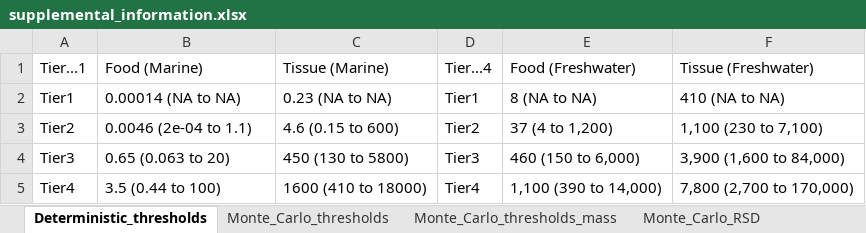
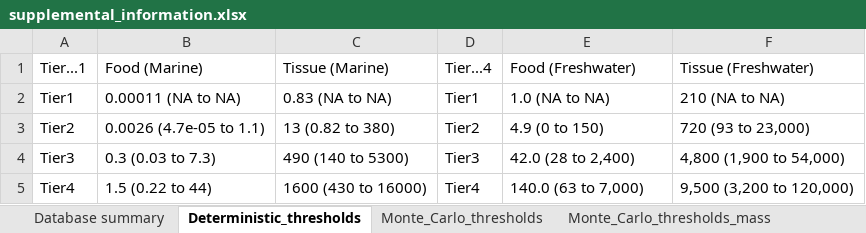
Before and after one commit to ScottCoffin/ToMEx2.0_EcoToxRisk, an Excel workbook: output/data/supplemental_information.xlsx, sheet Deterministic_thresholds, drawn as a sheet; values as stored, in another font and other column widths than the file's, no borders; 1 other sheet too large or unreadable and not compared; the diff names each change by its address in the sheet, - before the commit and + after, or states it on an @@ line.

```diff
--- a/output/data/supplemental_information.xlsx (sheet Deterministic_thresholds)
+++ b/output/data/supplemental_information.xlsx (sheet Deterministic_thresholds)
+sheet tab: Database summary
-B2 (Food (Marine)): 0.00014 (NA to NA)
+B2 (Food (Marine)): 0.00011 (NA to NA)
-C2 (Tissue (Marine)): 0.23 (NA to NA)
+C2 (Tissue (Marine)): 0.83 (NA to NA)
-E2 (Food (Freshwater)): 8 (NA to NA)
+E2 (Food (Freshwater)): 1.0 (NA to NA)
-F2 (Tissue (Freshwater)): 410 (NA to NA)
+F2 (Tissue (Freshwater)): 210 (NA to NA)
-B3 (Food (Marine)): 0.0046 (2e-04 to 1.1)
+B3 (Food (Marine)): 0.0026 (4.7e-05 to 1.1)
-C3 (Tissue (Marine)): 4.6 (0.15 to 600)
+C3 (Tissue (Marine)): 13 (0.82 to 380)
-E3 (Food (Freshwater)): 37 (4 to 1,200)
+E3 (Food (Freshwater)): 4.9 (0 to 150)
-F3 (Tissue (Freshwater)): 1,100 (230 to 7,100)
+F3 (Tissue (Freshwater)): 720 (93 to 23,000)
-B4 (Food (Marine)): 0.65 (0.063 to 20)
+B4 (Food (Marine)): 0.3 (0.03 to 7.3)
-C4 (Tissue (Marine)): 450 (130 to 5800)
+C4 (Tissue (Marine)): 490 (140 to 5300)
-E4 (Food (Freshwater)): 460 (150 to 6,000)
+E4 (Food (Freshwater)): 42.0 (28 to 2,400)
-F4 (Tissue (Freshwater)): 3,900 (1,600 to 84,000)
+F4 (Tissue (Freshwater)): 4,800 (1,900 to 54,000)
-B5 (Food (Marine)): 3.5 (0.44 to 100)
+B5 (Food (Marine)): 1.5 (0.22 to 44)
-C5 (Tissue (Marine)): 1600 (410 to 18000)
+C5 (Tissue (Marine)): 1600 (430 to 16000)
-E5 (Food (Freshwater)): 1,100 (390 to 14,000)
+E5 (Food (Freshwater)): 140.0 (63 to 7,000)
-F5 (Tissue (Freshwater)): 7,800 (2,700 to 170,000)
+F5 (Tissue (Freshwater)): 9,500 (3,200 to 120,000)
```
Also changed, not shown: sheet Thrshlds_Tr_ERM_Env_Qulty, sheet Leave_one_out_studies, sheet PSSD++PNEC_summary, sheet Fresh_Mar_Sp_Par_sensitivity, sheet Monte_Carlo_thresholds, sheet Monte_Carlo_thresholds_mass, 1 more sheet, 9 other files.
